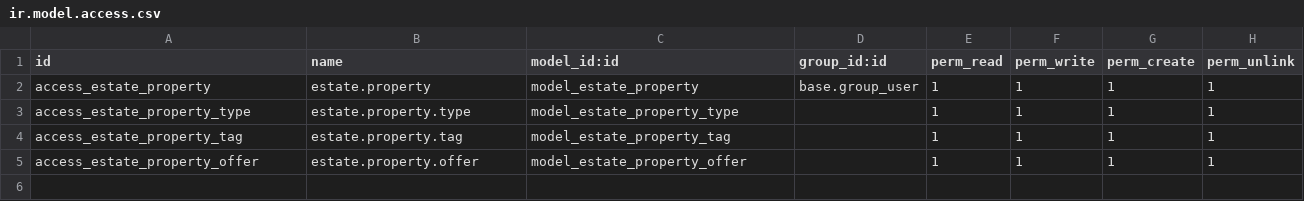
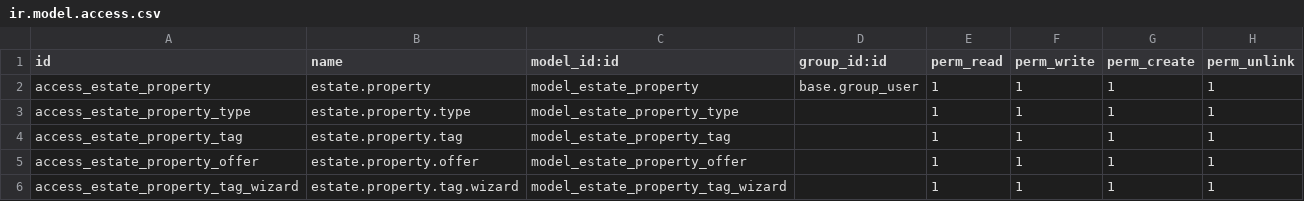
Before and after one commit to fhnasgf28/real_estate, a CSV file: security/ir.model.access.csv, drawn as a sheet; the diff names each change by its address in the sheet, - before the commit and + after, or states it on an @@ line.

```diff
--- a/security/ir.model.access.csv
+++ b/security/ir.model.access.csv
+row 6: access_estate_property_tag_wizard | estate.property.tag.wizard | model_estate_property_tag_wizard |  | 1 | 1 | 1 | 1
```
Also changed, not shown: 15 other files.
